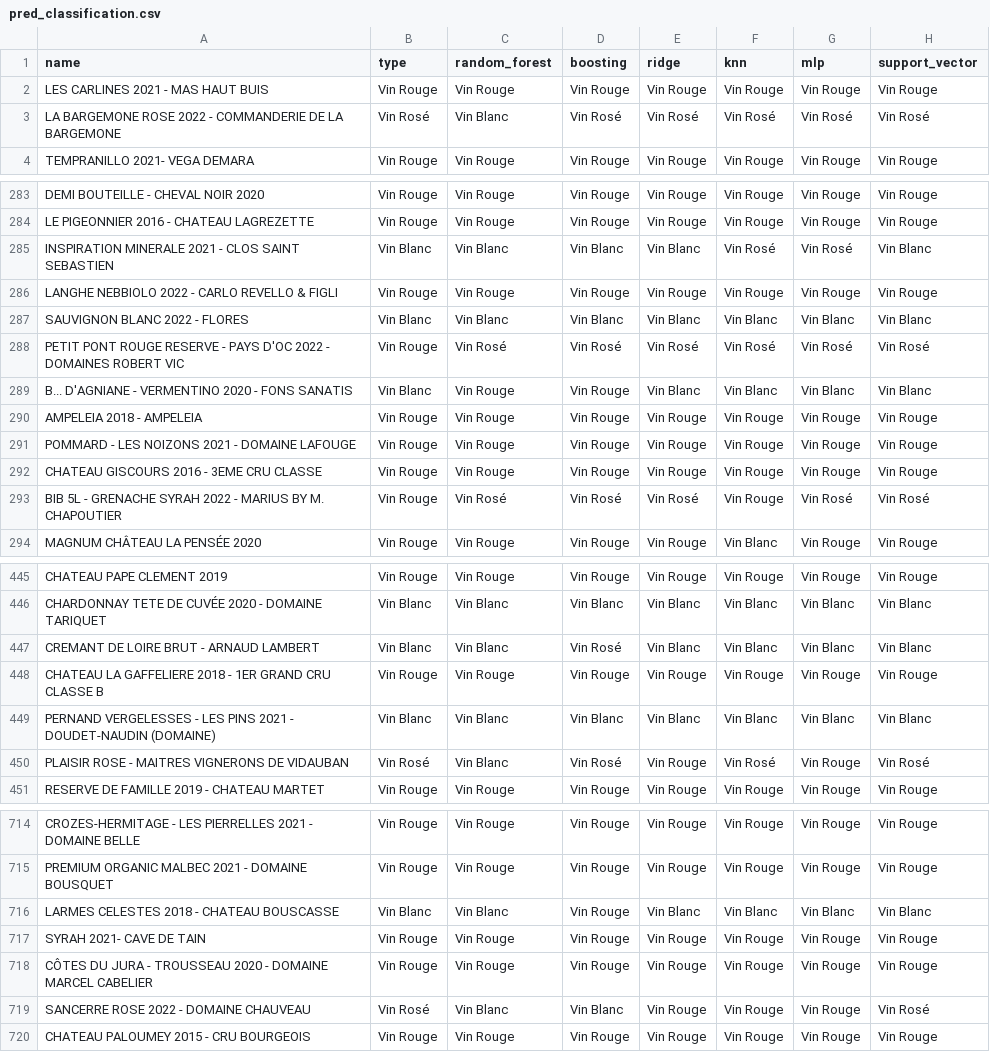
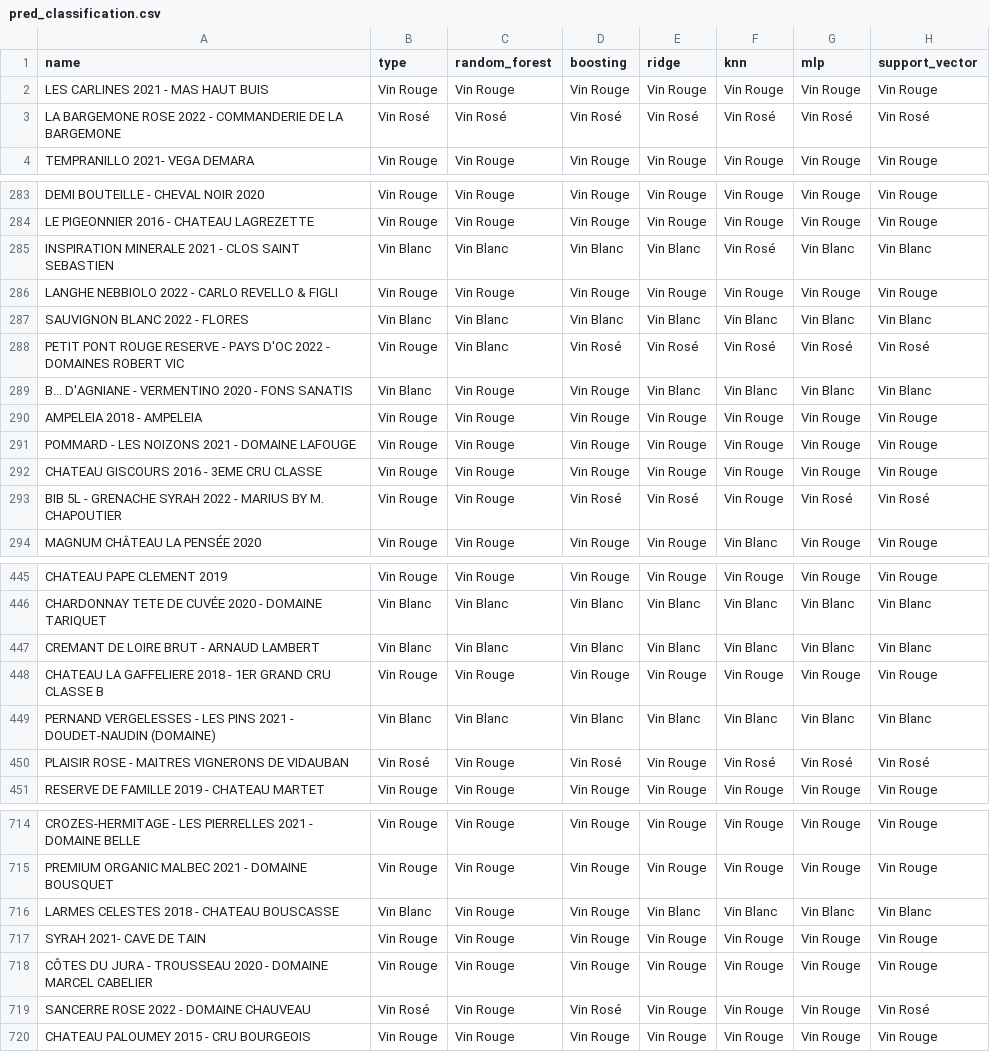
Before and after one commit to CDucloux/Wine-Scraping, a CSV file: data/tables/pred_classification.csv, drawn as a sheet; only a part is shown, gaps mark what is left out; the diff covers the shown part only.

```diff
--- a/data/tables/pred_classification.csv
+++ b/data/tables/pred_classification.csv
@@ -2,3 +2,3 @@ name,type,random_forest,boosting,ridge,knn,mlp,support_vector
 LES CARLINES 2021 - MAS HAUT BUIS,Vin Rouge,Vin Rouge,Vin Rouge,Vin Rouge,Vin Rouge,Vin Rouge,Vin Rouge
-LA BARGEMONE ROSE 2022 - COMMANDERIE DE LA BARGEMONE,Vin Rosé,Vin Blanc,Vin Rosé,Vin Rosé,Vin Rosé,Vin Rosé,Vin Rosé
+LA BARGEMONE ROSE 2022 - COMMANDERIE DE LA BARGEMONE,Vin Rosé,Vin Rosé,Vin Rosé,Vin Rosé,Vin Rosé,Vin Rosé,Vin Rosé
 TEMPRANILLO 2021- VEGA DEMARA,Vin Rouge,Vin Rouge,Vin Rouge,Vin Rouge,Vin Rouge,Vin Rouge,Vin Rouge
@@ -284,6 +284,6 @@ DEMI BOUTEILLE - CHEVAL NOIR 2020,Vin Rouge,Vin Rouge,Vin Rouge,Vin Rouge,Vin Ro
 LE PIGEONNIER 2016 - CHATEAU LAGREZETTE,Vin Rouge,Vin Rouge,Vin Rouge,Vin Rouge,Vin Rouge,Vin Rouge,Vin Rouge
-INSPIRATION MINERALE 2021 - CLOS SAINT SEBASTIEN,Vin Blanc,Vin Blanc,Vin Blanc,Vin Blanc,Vin Rosé,Vin Rosé,Vin Blanc
+INSPIRATION MINERALE 2021 - CLOS SAINT SEBASTIEN,Vin Blanc,Vin Blanc,Vin Blanc,Vin Blanc,Vin Rosé,Vin Blanc,Vin Blanc
 LANGHE NEBBIOLO 2022 - CARLO REVELLO & FIGLI,Vin Rouge,Vin Rouge,Vin Rouge,Vin Rouge,Vin Rouge,Vin Rouge,Vin Rouge
 SAUVIGNON BLANC 2022 - FLORES,Vin Blanc,Vin Blanc,Vin Blanc,Vin Blanc,Vin Blanc,Vin Blanc,Vin Blanc
-PETIT PONT ROUGE RESERVE - PAYS D'OC 2022 - DOMAINES ROBERT VIC,Vin Rouge,Vin Rosé,Vin Rosé,Vin Rosé,Vin Rosé,Vin Rosé,Vin Rosé
+PETIT PONT ROUGE RESERVE - PAYS D'OC 2022 - DOMAINES ROBERT VIC,Vin Rouge,Vin Blanc,Vin Rosé,Vin Rosé,Vin Rosé,Vin Rosé,Vin Rosé
 B... D'AGNIANE - VERMENTINO 2020 - FONS SANATIS,Vin Blanc,Vin Rouge,Vin Rouge,Vin Blanc,Vin Blanc,Vin Blanc,Vin Blanc
@@ -292,3 +292,3 @@ POMMARD - LES NOIZONS 2021 - DOMAINE LAFOUGE,Vin Rouge,Vin Rouge,Vin Rouge,Vin R
 CHATEAU GISCOURS 2016 - 3EME CRU CLASSE,Vin Rouge,Vin Rouge,Vin Rouge,Vin Rouge,Vin Rouge,Vin Rouge,Vin Rouge
-BIB 5L - GRENACHE SYRAH 2022 - MARIUS BY M. CHAPOUTIER,Vin Rouge,Vin Rosé,Vin Rosé,Vin Rosé,Vin Rouge,Vin Rosé,Vin Rosé
+BIB 5L - GRENACHE SYRAH 2022 - MARIUS BY M. CHAPOUTIER,Vin Rouge,Vin Rouge,Vin Rosé,Vin Rosé,Vin Rouge,Vin Rosé,Vin Rosé
 MAGNUM CHÂTEAU LA PENSÉE 2020,Vin Rouge,Vin Rouge,Vin Rouge,Vin Rouge,Vin Blanc,Vin Rouge,Vin Rouge
@@ -446,6 +446,6 @@ CHATEAU PAPE CLEMENT 2019,Vin Rouge,Vin Rouge,Vin Rouge,Vin Rouge,Vin Rouge,Vin
 CHARDONNAY TETE DE CUVÉE 2020 - DOMAINE TARIQUET,Vin Blanc,Vin Blanc,Vin Blanc,Vin Blanc,Vin Blanc,Vin Blanc,Vin Blanc
-CREMANT DE LOIRE BRUT - ARNAUD LAMBERT,Vin Blanc,Vin Blanc,Vin Rosé,Vin Blanc,Vin Blanc,Vin Blanc,Vin Blanc
+CREMANT DE LOIRE BRUT - ARNAUD LAMBERT,Vin Blanc,Vin Blanc,Vin Blanc,Vin Blanc,Vin Blanc,Vin Blanc,Vin Blanc
 CHATEAU LA GAFFELIERE 2018 - 1ER GRAND CRU CLASSE B,Vin Rouge,Vin Rouge,Vin Rouge,Vin Rouge,Vin Rouge,Vin Rouge,Vin Rouge
 PERNAND VERGELESSES - LES PINS 2021 - DOUDET-NAUDIN (DOMAINE),Vin Blanc,Vin Blanc,Vin Blanc,Vin Blanc,Vin Blanc,Vin Blanc,Vin Blanc
-PLAISIR ROSE - MAITRES VIGNERONS DE VIDAUBAN,Vin Rosé,Vin Blanc,Vin Rosé,Vin Rouge,Vin Rosé,Vin Rouge,Vin Rosé
+PLAISIR ROSE - MAITRES VIGNERONS DE VIDAUBAN,Vin Rosé,Vin Rouge,Vin Rosé,Vin Rouge,Vin Rosé,Vin Rosé,Vin Rosé
 RESERVE DE FAMILLE 2019 - CHATEAU MARTET,Vin Rouge,Vin Rouge,Vin Rouge,Vin Rouge,Vin Rouge,Vin Rouge,Vin Rouge
@@ -715,6 +715,6 @@ CROZES-HERMITAGE - LES PIERRELLES 2021 - DOMAINE BELLE,Vin Rouge,Vin Rouge,Vin R
 PREMIUM ORGANIC MALBEC 2021 - DOMAINE BOUSQUET,Vin Rouge,Vin Rouge,Vin Rouge,Vin Rouge,Vin Rouge,Vin Rouge,Vin Rouge
-LARMES CELESTES 2018 - CHATEAU BOUSCASSE,Vin Blanc,Vin Blanc,Vin Rouge,Vin Blanc,Vin Blanc,Vin Blanc,Vin Blanc
+LARMES CELESTES 2018 - CHATEAU BOUSCASSE,Vin Blanc,Vin Rouge,Vin Rouge,Vin Blanc,Vin Blanc,Vin Blanc,Vin Blanc
 SYRAH 2021- CAVE DE TAIN,Vin Rouge,Vin Rouge,Vin Rouge,Vin Rouge,Vin Rouge,Vin Rouge,Vin Rouge
 CÔTES DU JURA - TROUSSEAU 2020 - DOMAINE MARCEL CABELIER,Vin Rouge,Vin Rouge,Vin Rouge,Vin Rouge,Vin Rouge,Vin Rouge,Vin Rouge
-SANCERRE ROSE 2022 - DOMAINE CHAUVEAU,Vin Rosé,Vin Blanc,Vin Blanc,Vin Rouge,Vin Rouge,Vin Rouge,Vin Rosé
+SANCERRE ROSE 2022 - DOMAINE CHAUVEAU,Vin Rosé,Vin Rouge,Vin Rosé,Vin Rouge,Vin Rouge,Vin Rouge,Vin Rosé
 CHATEAU PALOUMEY 2015 - CRU BOURGEOIS,Vin Rouge,Vin Rouge,Vin Rouge,Vin Rouge,Vin Rouge,Vin Rouge,Vin Rouge
```
Also changed, not shown: 35 edited cells elsewhere in this file, data/tables/importance.csv, data/tables/pred_regression.csv, 9 other files.
